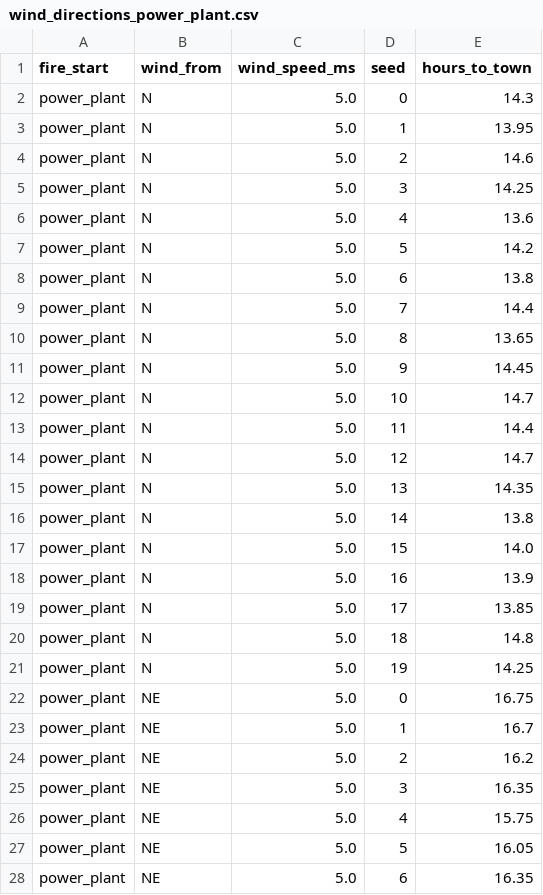
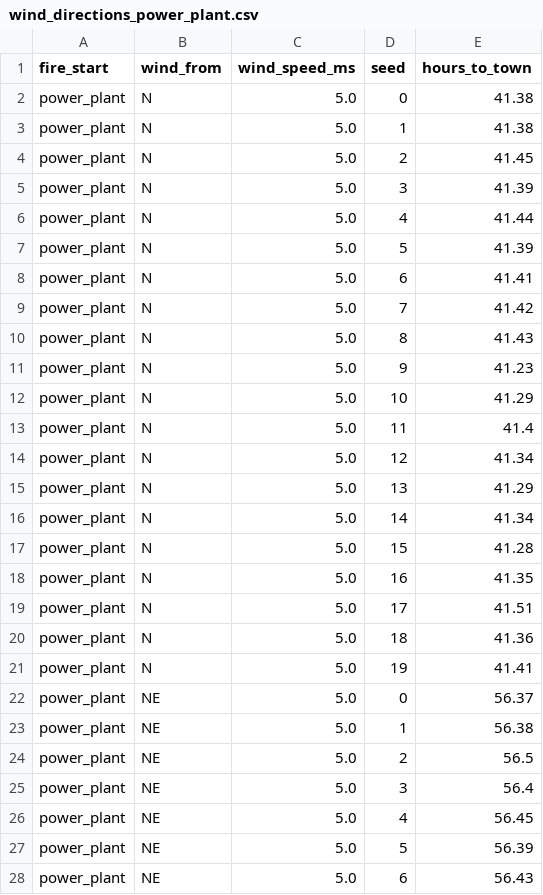
Before and after one commit to lukeradice/Team-23-Bioinspired-Group-Project, a CSV file: experiments/results/wind_directions_power_plant.csv, drawn as a sheet; only a part is shown; the diff covers the shown part only.

Commit message:
update wind direction experiment for new spread model, add comments, rerun results

```diff
--- a/experiments/results/wind_directions_power_plant.csv
+++ b/experiments/results/wind_directions_power_plant.csv
@@ -1,28 +1,28 @@
 fire_start,wind_from,wind_speed_ms,seed,hours_to_town
-power_plant,N,5.0,0,14.3
-power_plant,N,5.0,1,13.95
-power_plant,N,5.0,2,14.6
-power_plant,N,5.0,3,14.25
-power_plant,N,5.0,4,13.6
-power_plant,N,5.0,5,14.2
-power_plant,N,5.0,6,13.8
-power_plant,N,5.0,7,14.4
-power_plant,N,5.0,8,13.65
-power_plant,N,5.0,9,14.45
-power_plant,N,5.0,10,14.7
-power_plant,N,5.0,11,14.4
-power_plant,N,5.0,12,14.7
-power_plant,N,5.0,13,14.35
-power_plant,N,5.0,14,13.8
-power_plant,N,5.0,15,14.0
-power_plant,N,5.0,16,13.9
-power_plant,N,5.0,17,13.85
-power_plant,N,5.0,18,14.8
-power_plant,N,5.0,19,14.25
-power_plant,NE,5.0,0,16.75
-power_plant,NE,5.0,1,16.7
-power_plant,NE,5.0,2,16.2
-power_plant,NE,5.0,3,16.35
-power_plant,NE,5.0,4,15.75
-power_plant,NE,5.0,5,16.05
-power_plant,NE,5.0,6,16.35
+power_plant,N,5.0,0,41.38
+power_plant,N,5.0,1,41.38
+power_plant,N,5.0,2,41.45
+power_plant,N,5.0,3,41.39
+power_plant,N,5.0,4,41.44
+power_plant,N,5.0,5,41.39
+power_plant,N,5.0,6,41.41
+power_plant,N,5.0,7,41.42
+power_plant,N,5.0,8,41.43
+power_plant,N,5.0,9,41.23
+power_plant,N,5.0,10,41.29
+power_plant,N,5.0,11,41.4
+power_plant,N,5.0,12,41.34
+power_plant,N,5.0,13,41.29
+power_plant,N,5.0,14,41.34
+power_plant,N,5.0,15,41.28
+power_plant,N,5.0,16,41.35
+power_plant,N,5.0,17,41.51
+power_plant,N,5.0,18,41.36
+power_plant,N,5.0,19,41.41
+power_plant,NE,5.0,0,56.37
+power_plant,NE,5.0,1,56.38
+power_plant,NE,5.0,2,56.5
+power_plant,NE,5.0,3,56.4
+power_plant,NE,5.0,4,56.45
+power_plant,NE,5.0,5,56.39
+power_plant,NE,5.0,6,56.43
```
Also changed, not shown: 153 edited cells elsewhere in this file, experiments/results/wind_directions_incinerator.csv, 4 other files.
